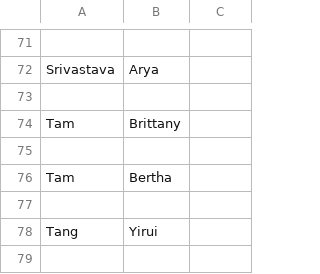
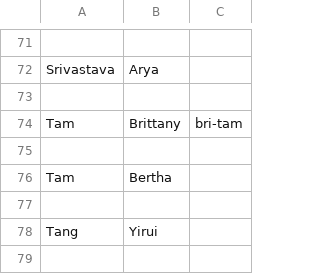
Before and after one commit to UCDBIS180L/gh-usernames, a CSV file: 2020_Roster.csv, drawn as a sheet; only a part is shown, gaps mark what is left out.

Commit message:
Added bri-tam

```diff
--- a/2020_Roster.csv
+++ b/2020_Roster.csv
@@ -73,3 +73,3 @@ Srivastava,Arya,
 ,,
-Tam,Brittany,
+Tam,Brittany, bri-tam
 ,,
```
